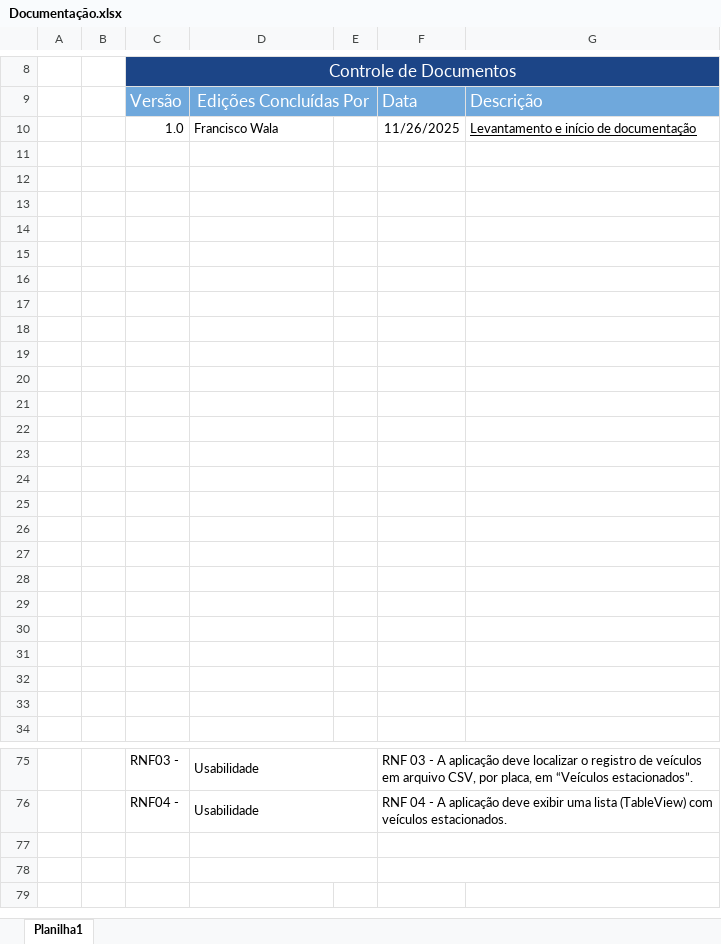
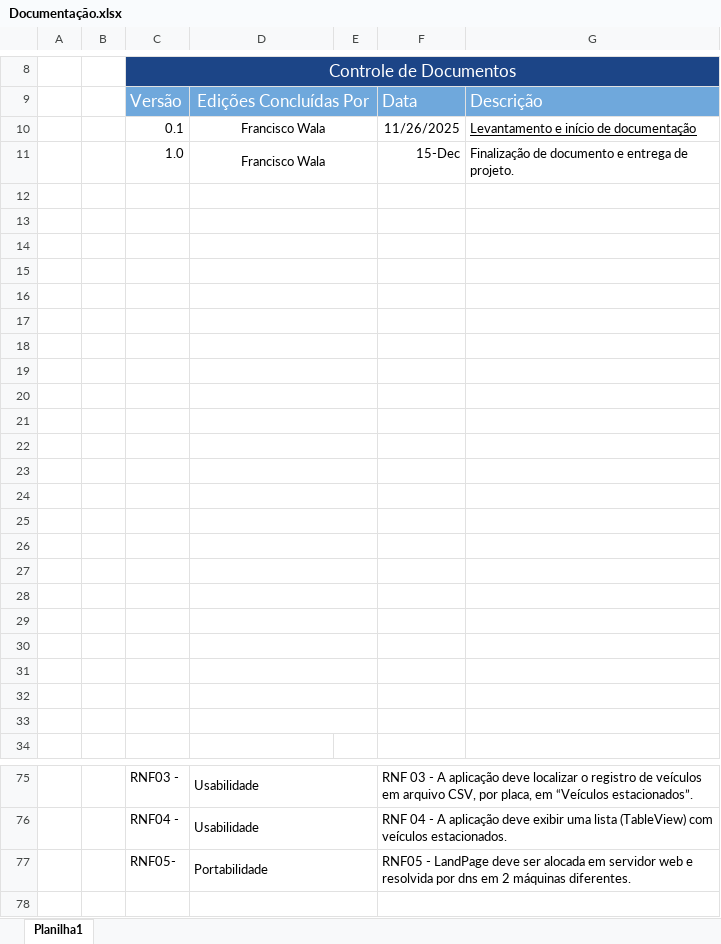
Before and after one commit to FranciscoWala/Projeto_integrador, an Excel workbook: Documentação/Documentação.xlsx, sheet Planilha1, drawn as a sheet; only a part is shown, gaps mark what is left out; the shorter side is filled out with more unchanged rows; values as stored, in another font and other column widths than the file's, no borders; the diff covers the shown part only; the diff names each change by its address in the sheet, - before the commit and + after, or states it on an @@ line.

Commit message:
Atualização de documentação para entrega de projeto

```diff
--- a/Documentação/Documentação.xlsx (sheet Planilha1)
+++ b/Documentação/Documentação.xlsx (sheet Planilha1)
-C10: 1.0
+C10: 0.1
-D10 alignment: left
+D10 alignment: center
+D10:E10 merged
-row 11: (empty)
+row 11:  |  | 1.0 | Francisco Wala |  | 15-Dec | Finalização de documento e entrega de projeto.
+D11:E11 merged
+D12:E12 merged
+D13:E13 merged
+D14:E14 merged
+D15:E15 merged
+D16:E16 merged
+D17:E17 merged
+D18:E18 merged
+D19:E19 merged
+D20:E20 merged
+D21:E21 merged
+D22:E22 merged
+D23:E23 merged
+D24:E24 merged
+D25:E25 merged
+D26:E26 merged
+D27:E27 merged
+D28:E28 merged
+D29:E29 merged
+D30:E30 merged
+D31:E31 merged
+D32:E32 merged
+D33:E33 merged
-row 77: (empty)
+row 77:  |  | RNF05- | Portabilidade |  | RNF05 - LandPage deve ser alocada em servidor web e resolvida por dns em 2 máquinas diferentes.
```
Also changed, not shown: 1 edited cell and merged cells elsewhere in this sheet, 3 other files.
